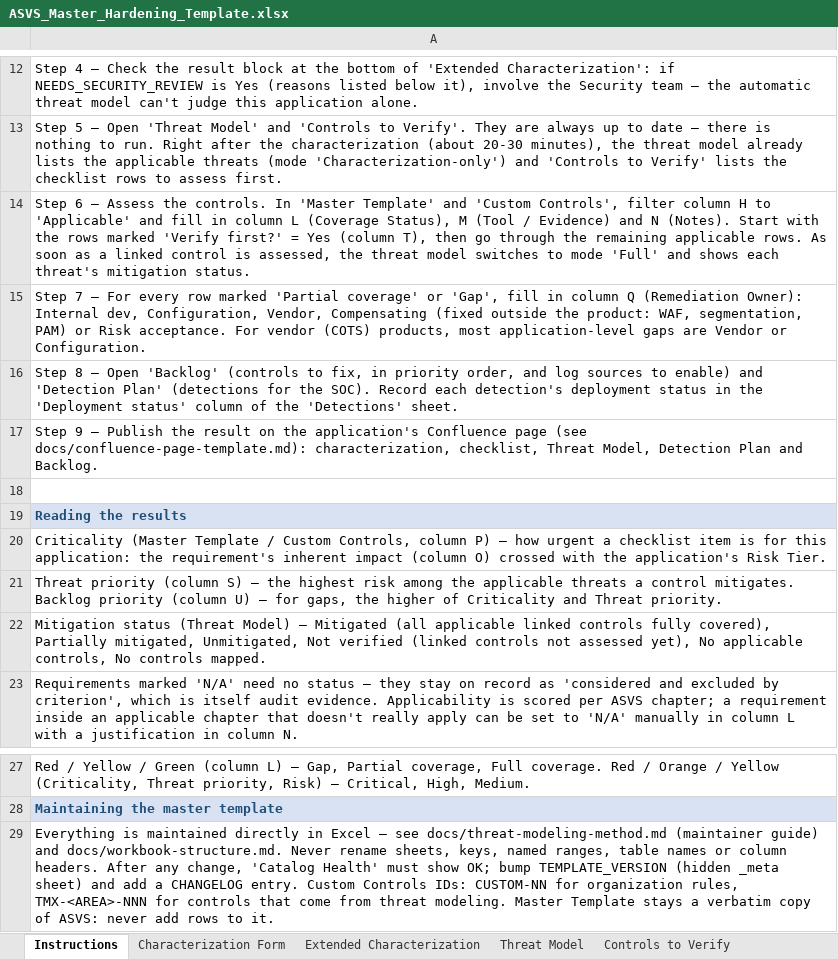
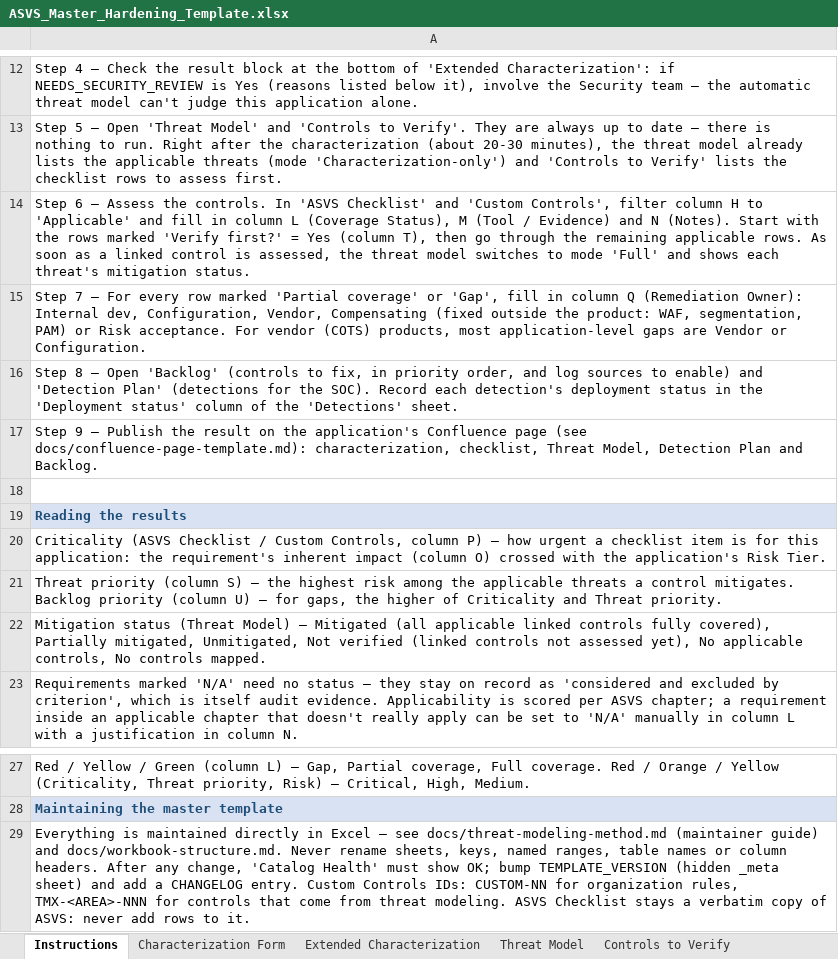
Before and after one commit to Zzanoni/app-hardening-baseline, an Excel workbook: templates/ASVS_Master_Hardening_Template.xlsx, sheet Instructions, drawn as a sheet; only a part is shown, gaps mark what is left out; values as stored, in another font and other column widths than the file's, no borders; conditional formats not drawn; the diff names each change by its address in the sheet, - before the commit and + after, or states it on an @@ line.

```diff
--- a/templates/ASVS_Master_Hardening_Template.xlsx (sheet Instructions)
+++ b/templates/ASVS_Master_Hardening_Template.xlsx (sheet Instructions)
-A14: …controls. In 'Master Template' and 'Custom…
+A14: …controls. In 'ASVS Checklist' and 'Custom…
-A20: Criticality (Master Template / Custom…
+A20: Criticality (ASVS Checklist / Custom…
-A29: …threat modeling. Master Template stays a…
+A29: …threat modeling. ASVS Checklist stays a…
```
Also changed, not shown: sheet Catalog Health, sheet Controls to Verify, sheet Characterization Form, sheet Threat-Control Map, sheet Custom Controls, sheet ASVS Checklist, other sheet tabs, examples/Example_COTS_Hosted_App.xlsx, 6 other files.
